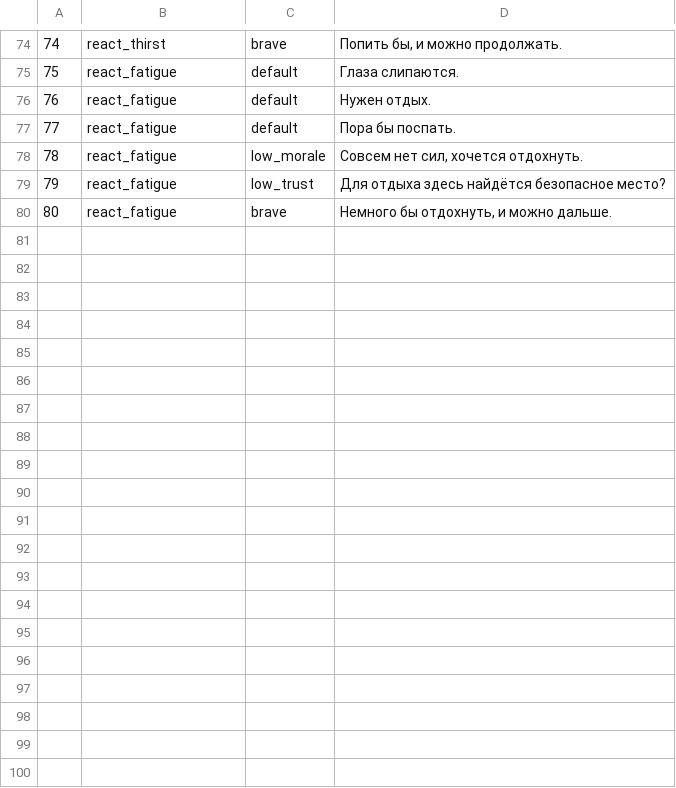
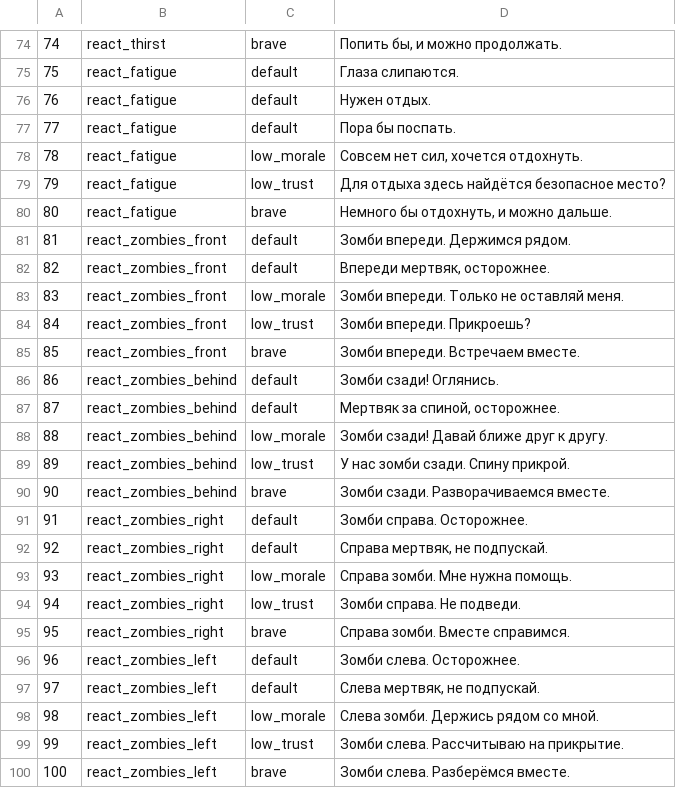
Before and after one commit to j0schihatake/Npc_ProjectZomboid, a TSV file: src/main/resources/personal-knox/dialogues.tsv, drawn as a sheet; only a part is shown, gaps mark what is left out; the diff names each change by its address in the sheet, - before the commit and + after, or states it on an @@ line.

```diff
--- a/src/main/resources/personal-knox/dialogues.tsv
+++ b/src/main/resources/personal-knox/dialogues.tsv
+row 81: 81 | react_zombies_front | default | Зомби впереди. Держимся рядом.
+row 82: 82 | react_zombies_front | default | Впереди мертвяк, осторожнее.
+row 83: 83 | react_zombies_front | low_morale | Зомби впереди. Только не оставляй меня.
+row 84: 84 | react_zombies_front | low_trust | Зомби впереди. Прикроешь?
+row 85: 85 | react_zombies_front | brave | Зомби впереди. Встречаем вместе.
+row 86: 86 | react_zombies_behind | default | Зомби сзади! Оглянись.
+row 87: 87 | react_zombies_behind | default | Мертвяк за спиной, осторожнее.
+row 88: 88 | react_zombies_behind | low_morale | Зомби сзади! Давай ближе друг к другу.
+row 89: 89 | react_zombies_behind | low_trust | У нас зомби сзади. Спину прикрой.
+row 90: 90 | react_zombies_behind | brave | Зомби сзади. Разворачиваемся вместе.
+row 91: 91 | react_zombies_right | default | Зомби справа. Осторожнее.
+row 92: 92 | react_zombies_right | default | Справа мертвяк, не подпускай.
+row 93: 93 | react_zombies_right | low_morale | Справа зомби. Мне нужна помощь.
+row 94: 94 | react_zombies_right | low_trust | Зомби справа. Не подведи.
+row 95: 95 | react_zombies_right | brave | Справа зомби. Вместе справимся.
+row 96: 96 | react_zombies_left | default | Зомби слева. Осторожнее.
+row 97: 97 | react_zombies_left | default | Слева мертвяк, не подпускай.
+row 98: 98 | react_zombies_left | low_morale | Слева зомби. Держись рядом со мной.
+row 99: 99 | react_zombies_left | low_trust | Зомби слева. Рассчитываю на прикрытие.
+row 100: 100 | react_zombies_left | brave | Зомби слева. Разберёмся вместе.
```
Also changed, not shown: 17 other files.
